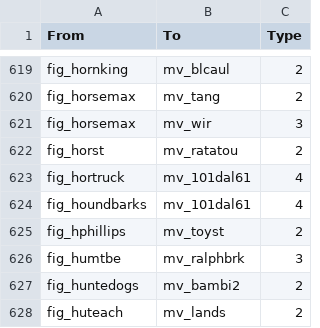
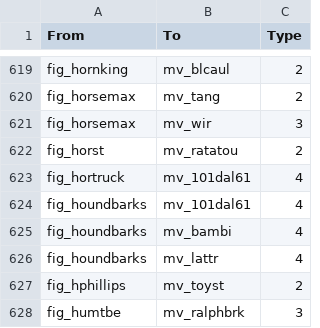
Before and after one commit to tinomarst/pixar-226305, a CSV file: daten/el_fig.csv, drawn as a sheet; only a part is shown, gaps mark what is left out; the shorter side is filled out with more unchanged rows.

Commit message:
Update el_fig.csv

```diff
--- a/daten/el_fig.csv
+++ b/daten/el_fig.csv
@@ -624,2 +624,4 @@ fig_hortruck,mv_101dal61,4
 fig_houndbarks,mv_101dal61,4
+fig_houndbarks,mv_bambi,4
+fig_houndbarks,mv_lattr,4
 fig_hphillips,mv_toyst,2
```
